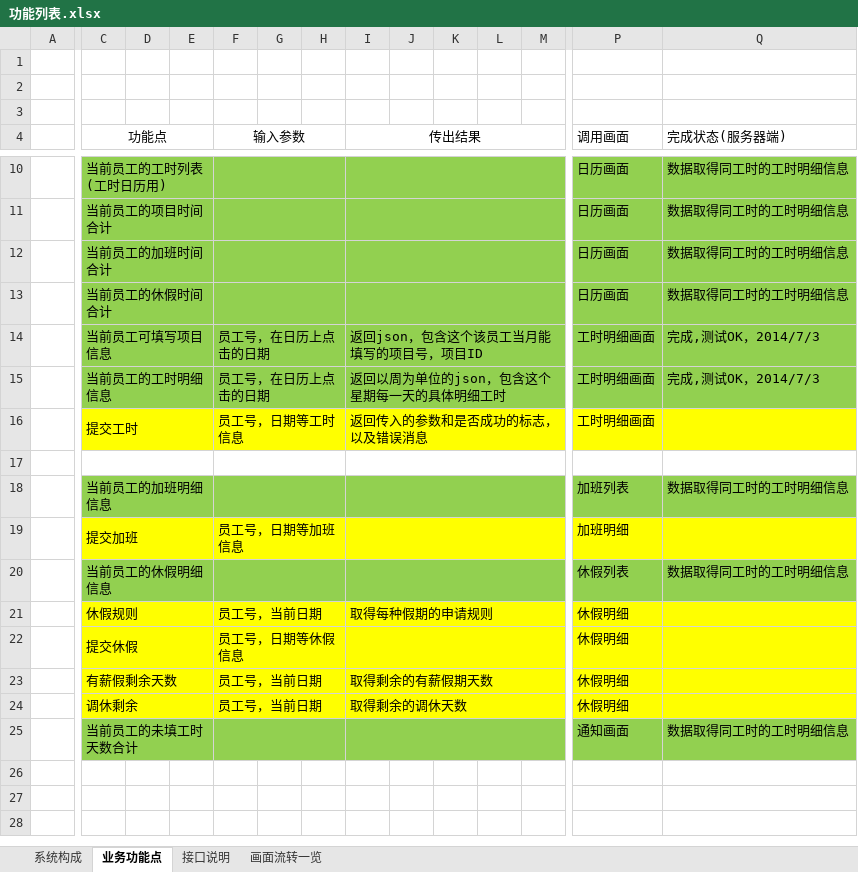
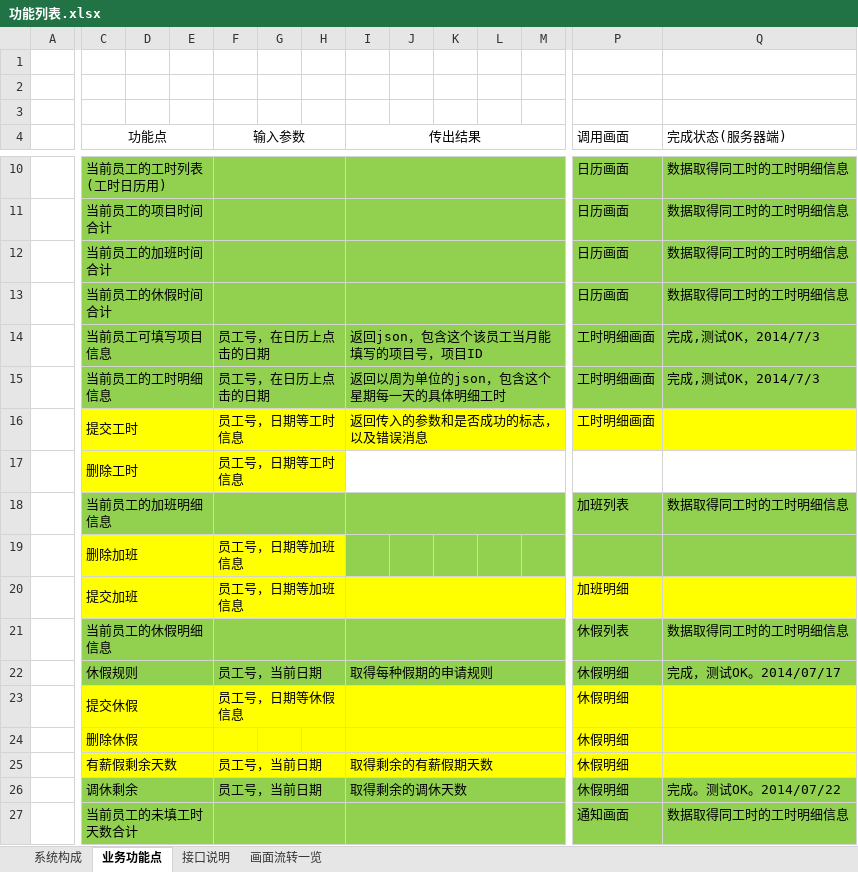
Before and after one commit to lolandkidtress/android-nodejs-server, an Excel workbook: 功能列表.xlsx, sheet 业务功能点, drawn as a sheet; only a part is shown, gaps mark what is left out; values as stored, in another font and other column widths than the file's, no borders; addresses are those after the commit; rows hold the shown columns only; the diff covers the shown part only; the diff names each change by its address in the sheet, - before the commit and + after, or states it on an @@ line.

```diff
--- a/功能列表.xlsx (sheet 业务功能点)
+++ b/功能列表.xlsx (sheet 业务功能点)
-row 17: (empty)
+row 17:  | 删除工时 |  |  | 员工号，日期等工时信息
-C17:H17 fill: none
+C17:H17 fill: #FFFF00
+row 19:  | 删除加班 |  |  | 员工号，日期等加班信息
-C22:M22 fill: #FFFF00
+C22:M22 fill: #92D050
-P22:Q22 fill: #FFFF00
+P22:Q22 fill: #92D050
-Q22 (完成状态(服务器端)): (empty)
+Q22 (完成状态(服务器端)): 完成，测试OK。2014/07/17
+row 24:  | 删除休假 |  |  |  |  |  |  |  |  |  |  | 休假明细
-C26:M26 fill: #FFFF00
+C26:M26 fill: #92D050
-P26:Q26 fill: #FFFF00
+P26:Q26 fill: #92D050
-Q26 (完成状态(服务器端)): (empty)
+Q26 (完成状态(服务器端)): 完成。测试OK。2014/07/22
```
Also changed, not shown: 1 edited cell and cell formats elsewhere in this sheet, sheet 接口说明, 4 other files.
